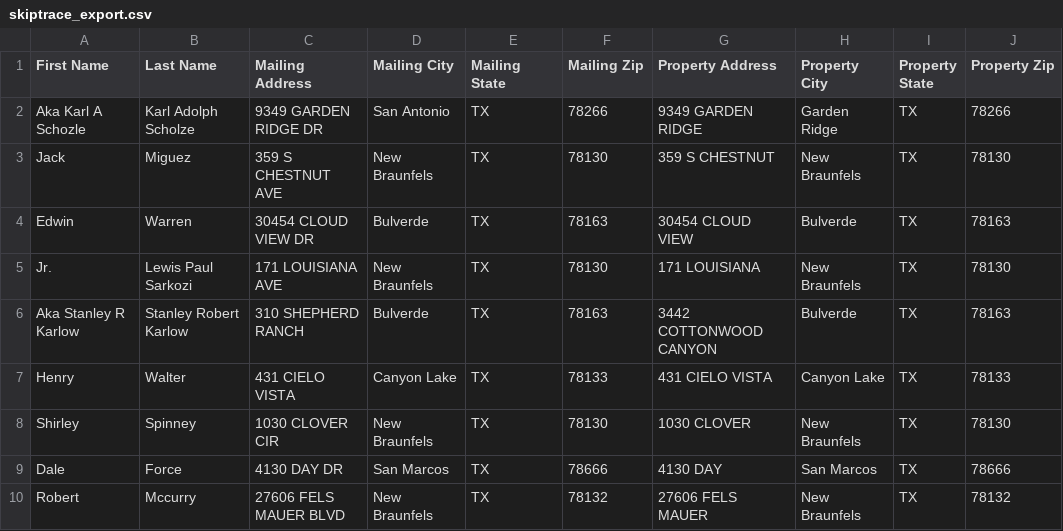
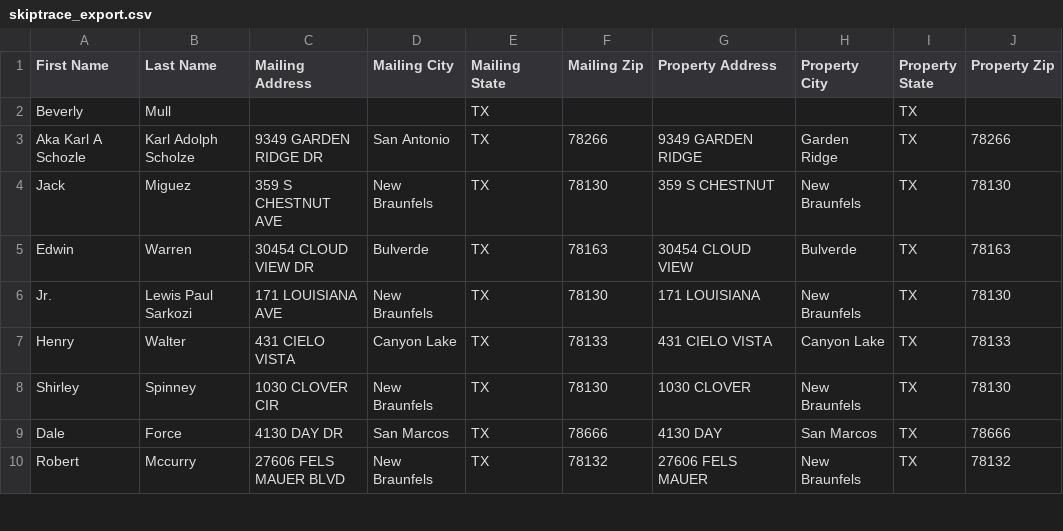
Before and after one commit to Sellmyhousefast247/Comal-leads, a CSV file: data/skiptrace_export.csv, drawn as a sheet; only a part is shown; removed rows and columns are numbered as before the commit, all else as after; the diff covers the shown part only; the diff names each change by its address in the sheet, - before the commit and + after, or states it on an @@ line.

```diff
--- a/data/skiptrace_export.csv
+++ b/data/skiptrace_export.csv
+row 2: Beverly | Mull |  |  | TX |  |  |  | TX
-row 6: Aka Stanley R Karlow | Stanley Robert Karlow | 310 SHEPHERD RANCH | Bulverde | TX | 78163 | 3442 COTTONWOOD CANYON | Bulverde | TX | 78163
```
Also changed, not shown: 2 added rows, 13 removed rows, 1 moved row and 11 edited cells elsewhere in this file, data/ghl_export.csv, 3 other files.
